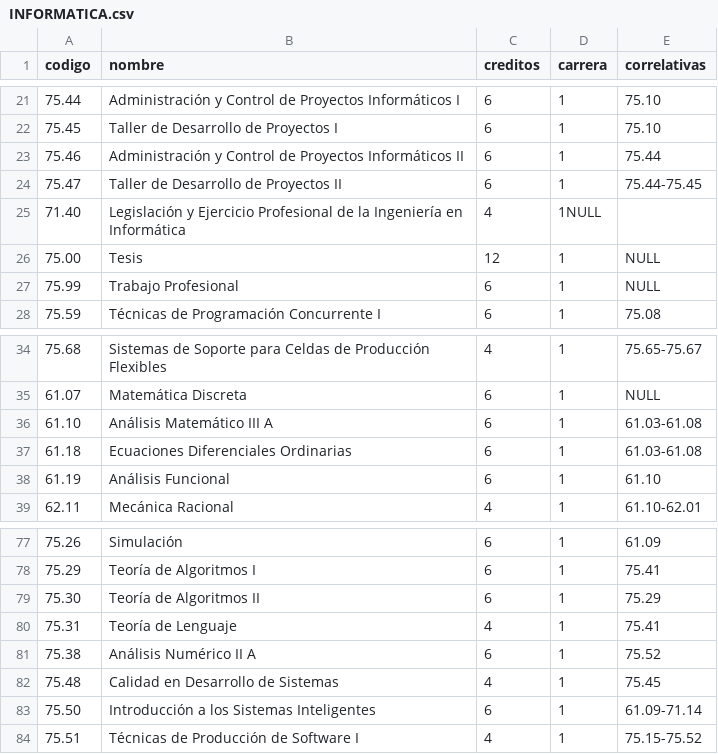
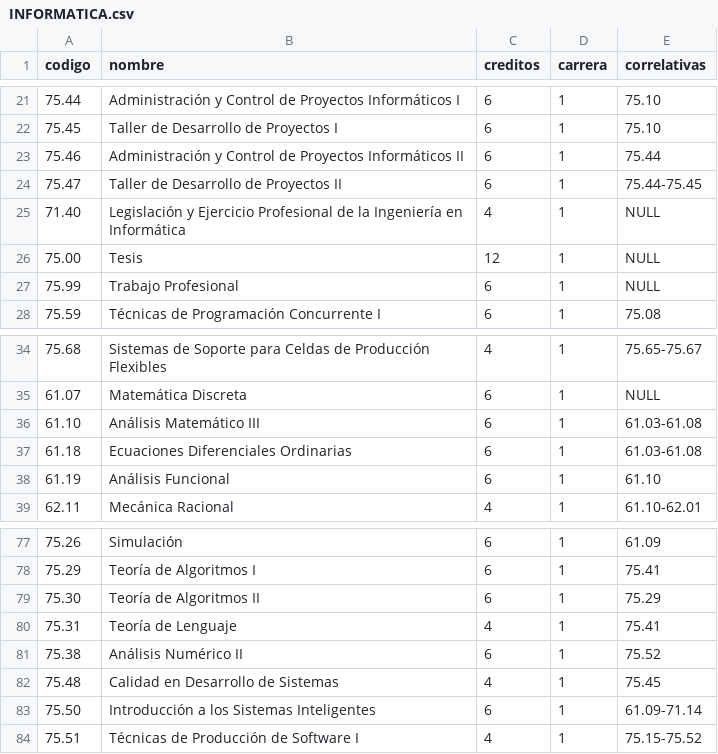
Before and after one commit to valenadels/Discord-Tasks-Bot, a CSV file: bot/src/data/INFORMATICA.csv, drawn as a sheet; only a part is shown, gaps mark what is left out.

```diff
--- a/bot/src/data/INFORMATICA.csv
+++ b/bot/src/data/INFORMATICA.csv
@@ -24,3 +24,3 @@ codigo;nombre;creditos;carrera;correlativas
 75.47;Taller de Desarrollo de Proyectos II;6;1;75.44-75.45
-71.40;Legislación y Ejercicio Profesional de la Ingeniería en Informática;4;1NULL
+71.40;Legislación y Ejercicio Profesional de la Ingeniería en Informática;4;1;NULL
 75.00;Tesis;12;1;NULL
@@ -35,3 +35,3 @@ codigo;nombre;creditos;carrera;correlativas
 61.07;Matemática Discreta;6;1;NULL;
-61.10;Análisis Matemático III A;6;1;61.03-61.08;
+61.10;Análisis Matemático III;6;1;61.03-61.08;
 61.18;Ecuaciones Diferenciales Ordinarias;6;1;61.03-61.08
@@ -80,3 +80,3 @@ codigo;nombre;creditos;carrera;correlativas
 75.31;Teoría de Lenguaje;4;1;75.41
-75.38;Análisis Numérico II A;6;1;75.52
+75.38;Análisis Numérico II;6;1;75.52
 75.48;Calidad en Desarrollo de Sistemas;4;1;75.45
```
Also changed, not shown: 9 other files.
